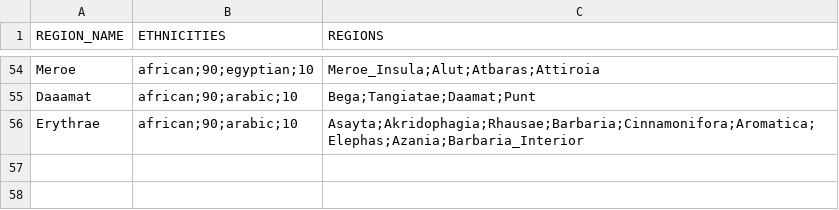
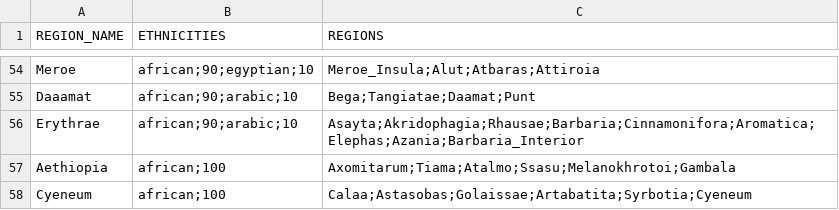
Before and after one commit to DwangDistracted/RTWR-Imperatoris-Mundi, a CSV file: Work in Progress/Tools/region_ethnicities.csv, drawn as a sheet; only a part is shown, gaps mark what is left out.

Commit message:
Added ethnicities for Aethiopia and Cyeneum

```diff
--- a/Work in Progress/Tools/region_ethnicities.csv
+++ b/Work in Progress/Tools/region_ethnicities.csv
@@ -56 +56,3 @@ Daaamat,african;90;arabic;10,Bega;Tangiatae;Daamat;Punt
 Erythrae,african;90;arabic;10,Asayta;Akridophagia;Rhausae;Barbaria;Cinnamonifora;Aromatica;Elephas;Azania;Barbaria_Interior
+Aethiopia,african;100,Axomitarum;Tiama;Atalmo;Ssasu;Melanokhrotoi;Gambala
+Cyeneum,african;100,Calaa;Astasobas;Golaissae;Artabatita;Syrbotia;Cyeneum
```
Also changed, not shown: 1 other file.
